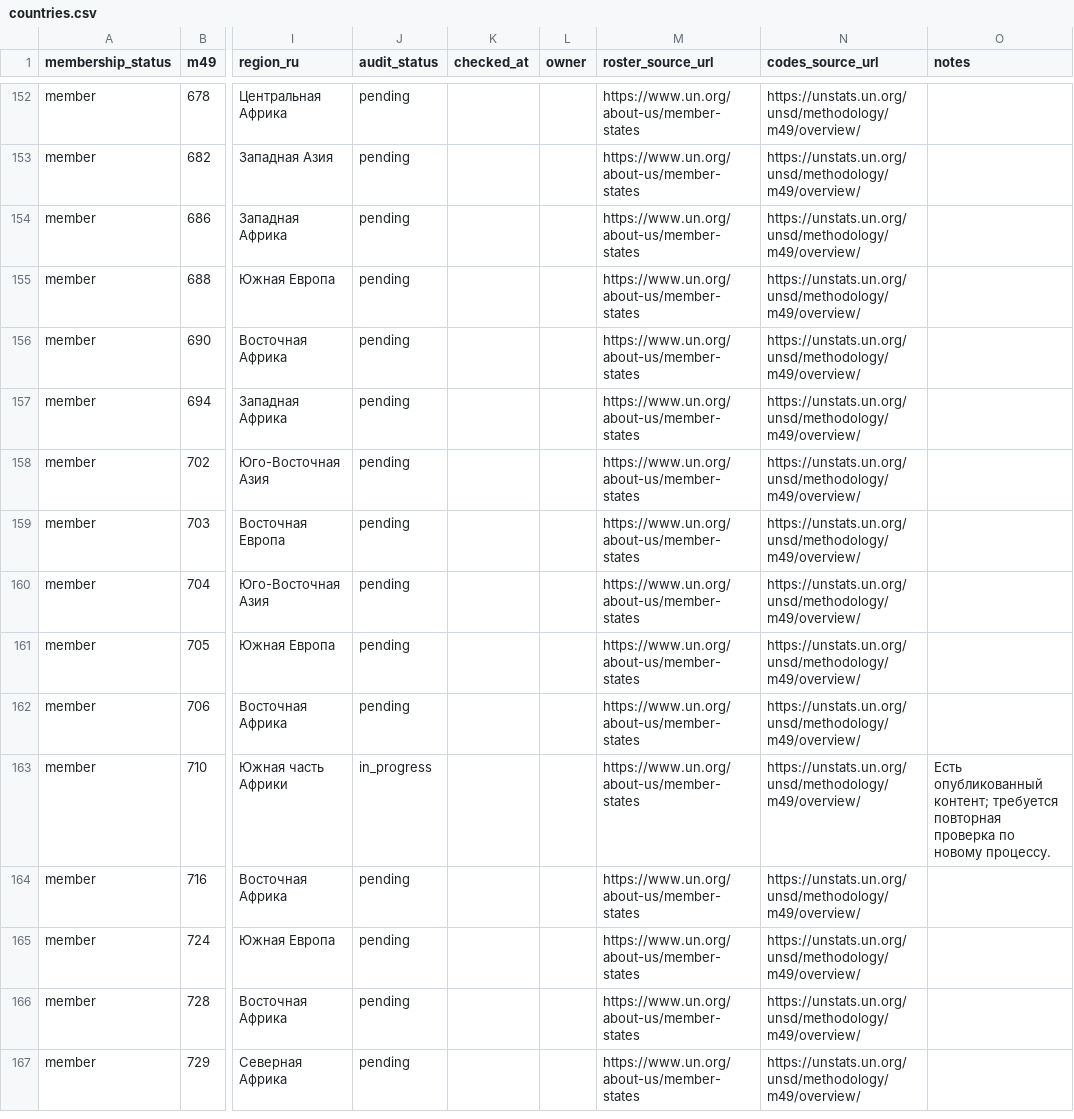
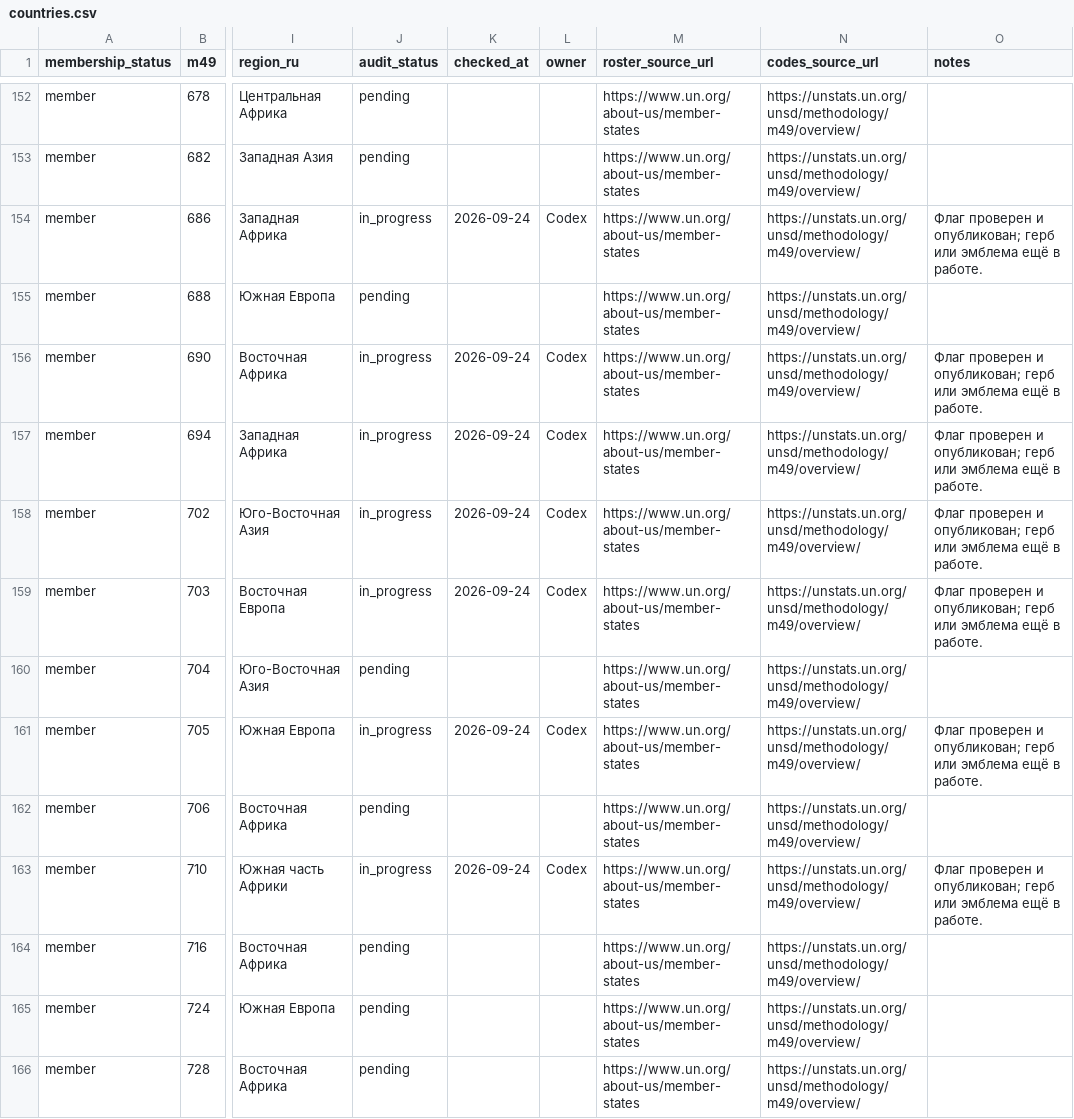
Before and after one commit to dmitrywroclaw-commits/GeoTrainer, a CSV file: content/research/countries.csv, drawn as a sheet; only a part is shown, gaps mark what is left out; the shorter side is filled out with more unchanged rows; the diff names each change by its address in the sheet, - before the commit and + after, or states it on an @@ line.

```diff
--- a/content/research/countries.csv
+++ b/content/research/countries.csv
-J154 (audit_status): pending
+J154 (audit_status): in_progress
-K154 (checked_at): (empty)
+K154 (checked_at): 2026-09-24
-L154 (owner): (empty)
+L154 (owner): Codex
-O154 (notes): (empty)
+O154 (notes): Флаг проверен и опубликован; герб или эмблема ещё в работе.
-J156:J159 (audit_status): pending
+J156:J159 (audit_status): in_progress
-K156:K159 (checked_at): (empty)
+K156:K159 (checked_at): 2026-09-24
-L156:L159 (owner): (empty)
+L156:L159 (owner): Codex
-O156:O159 (notes): (empty)
+O156:O159 (notes): Флаг проверен и опубликован; герб или эмблема ещё в работе.
-J161 (audit_status): pending
+J161 (audit_status): in_progress
-K161 (checked_at): (empty)
+K161 (checked_at): 2026-09-24
-L161 (owner): (empty)
+L161 (owner): Codex
-O161 (notes): (empty)
+O161 (notes): Флаг проверен и опубликован; герб или эмблема ещё в работе.
-K163 (checked_at): (empty)
+K163 (checked_at): 2026-09-24
-L163 (owner): (empty)
+L163 (owner): Codex
-O163 (notes): Есть опубликованный контент; требуется повторная проверка по новому процессу.
+O163 (notes): Флаг проверен и опубликован; герб или эмблема ещё в работе.
```
Also changed, not shown: content/research/flag-variants.csv, content/research/media-review.csv, 14 other files.
